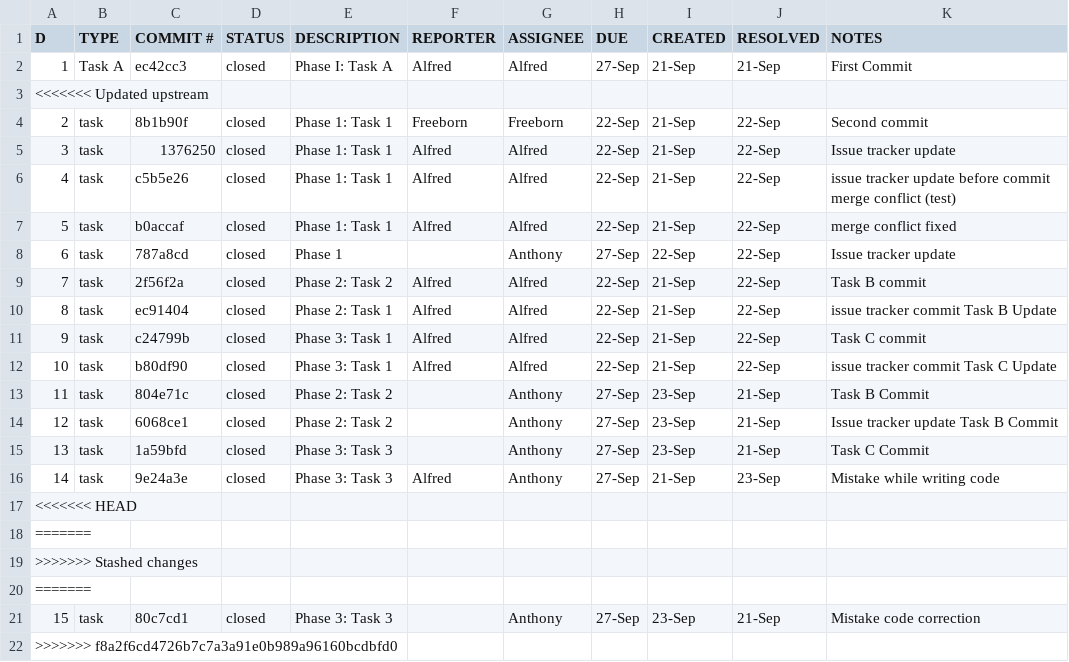
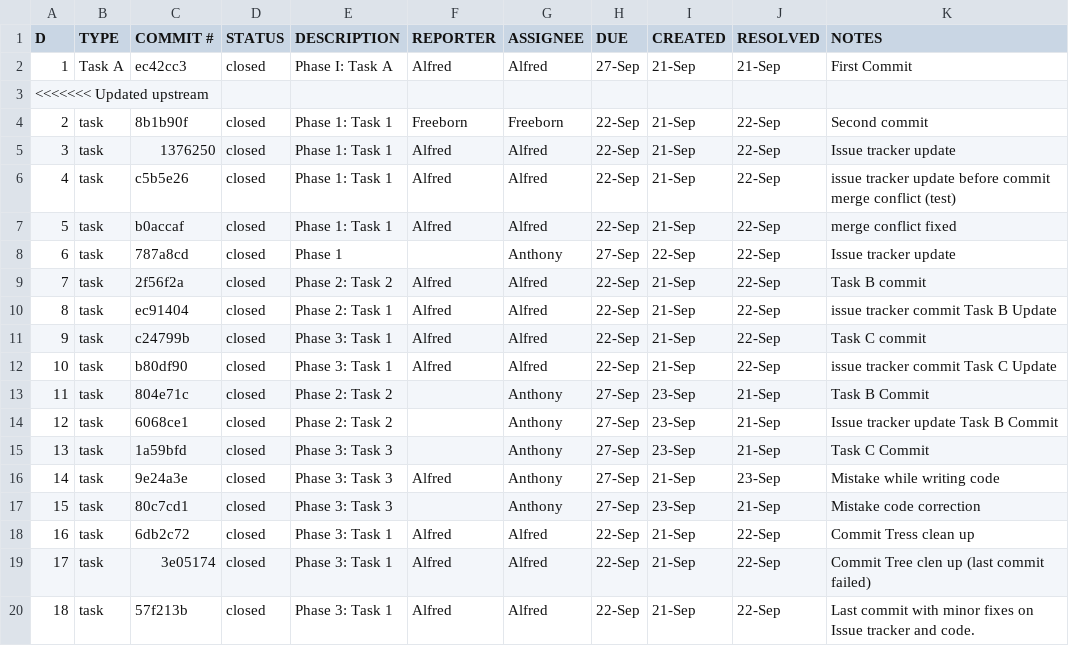
Before and after one commit to AlfredHurtado2025/ET574-HB-HW2-Group3, a CSV file: issuetracker.csv, drawn as a sheet; removed rows and columns are numbered as before the commit, all else as after; the diff names each change by its address in the sheet, - before the commit and + after, or states it on an @@ line.

Commit message:
last commit (dont add to Issue tracker)

```diff
--- a/issuetracker.csv
+++ b/issuetracker.csv
-row 17: <<<<<<< HEAD
-row 18: =======
-row 19: >>>>>>> Stashed changes
-row 20: =======
@@ column A (D) renumbered in row 18 @@
-B18 (TYPE): (empty)
+B18 (TYPE): task
-C18 (COMMIT #): (empty)
+C18 (COMMIT #): 6db2c72
-D18 (STATUS): (empty)
+D18 (STATUS): closed
-E18 (DESCRIPTION): (empty)
+E18 (DESCRIPTION): Phase 3: Task 1
-F18 (REPORTER): (empty)
+F18 (REPORTER): Alfred
-G18 (ASSIGNEE): (empty)
+G18 (ASSIGNEE): Alfred
-H18 (DUE): (empty)
+H18 (DUE): 22-Sep
-I18 (CREATED): (empty)
+I18 (CREATED): 21-Sep
-J18 (RESOLVED): (empty)
+J18 (RESOLVED): 22-Sep
-K18 (NOTES): (empty)
+K18 (NOTES): Commit Tress clean up
+row 19: 17 | task | 3e05174 | closed | Phase 3: Task 1 | Alfred | Alfred | 22-Sep | 21-Sep | 22-Sep | Commit Tree clen up (last commit failed)
+row 20: 18 | task | 57f213b | closed | Phase 3: Task 1 | Alfred | Alfred | 22-Sep | 21-Sep | 22-Sep | Last commit with minor fixes on Issue tracker and code.
```
